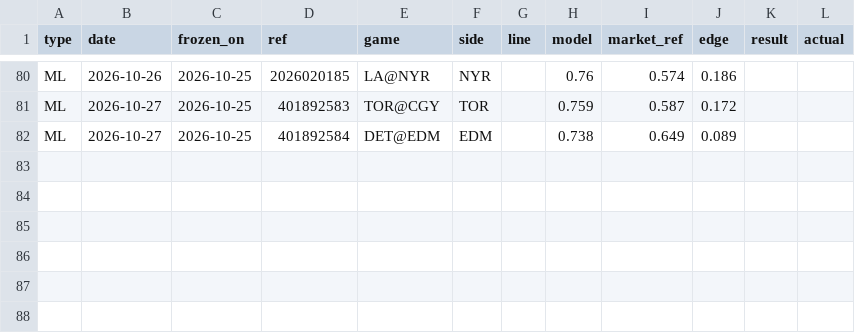
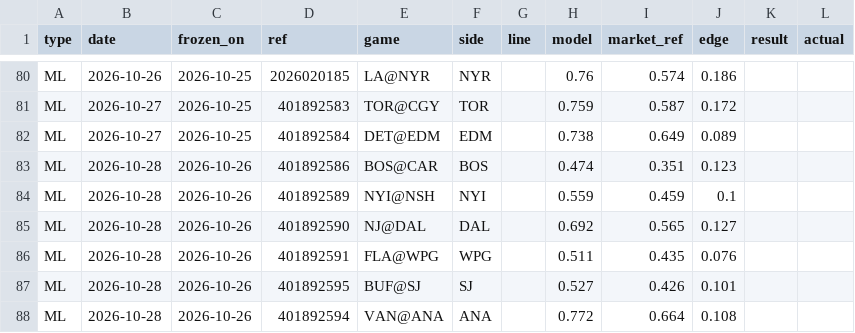
Before and after one commit to 3GO-47/rainman, a CSV file: data/sports/nhl/processed/picks.csv, drawn as a sheet; only a part is shown, gaps mark what is left out; the diff names each change by its address in the sheet, - before the commit and + after, or states it on an @@ line.

```diff
--- a/data/sports/nhl/processed/picks.csv
+++ b/data/sports/nhl/processed/picks.csv
+row 83: ML | 2026-10-28 | 2026-10-26 | 401892586 | BOS@CAR | BOS |  | 0.474 | 0.351 | 0.123
+row 84: ML | 2026-10-28 | 2026-10-26 | 401892589 | NYI@NSH | NYI |  | 0.559 | 0.459 | 0.1
+row 85: ML | 2026-10-28 | 2026-10-26 | 401892590 | NJ@DAL | DAL |  | 0.692 | 0.565 | 0.127
+row 86: ML | 2026-10-28 | 2026-10-26 | 401892591 | FLA@WPG | WPG |  | 0.511 | 0.435 | 0.076
+row 87: ML | 2026-10-28 | 2026-10-26 | 401892595 | BUF@SJ | SJ |  | 0.527 | 0.426 | 0.101
+row 88: ML | 2026-10-28 | 2026-10-26 | 401892594 | VAN@ANA | ANA |  | 0.772 | 0.664 | 0.108
```
Also changed, not shown: data/processed/arb_board.csv, data/processed/arb_opps.csv, 47 other files.
